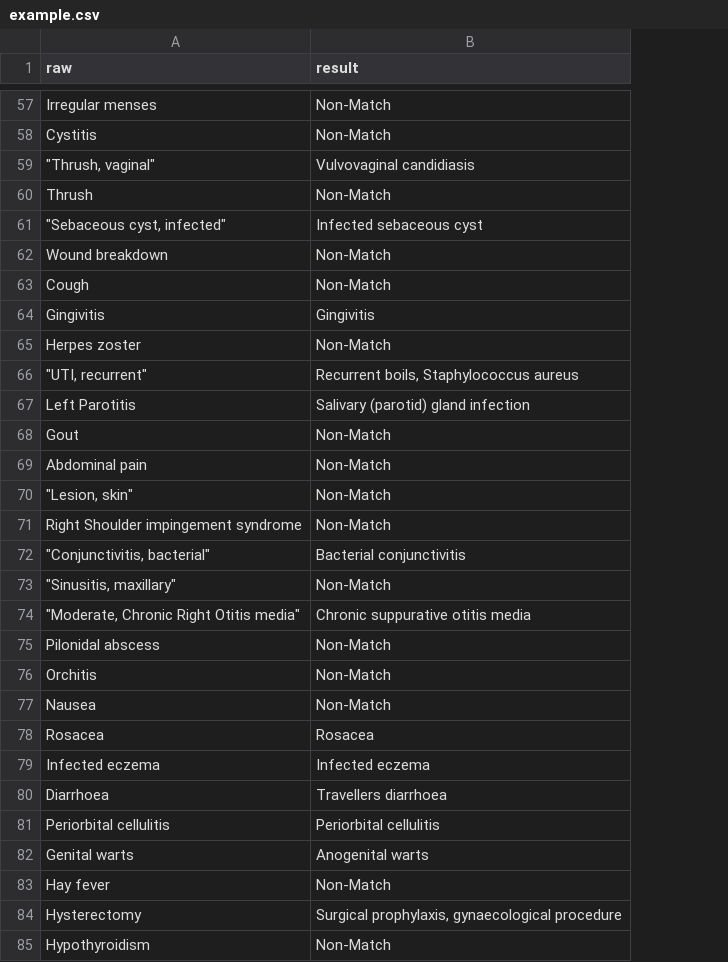
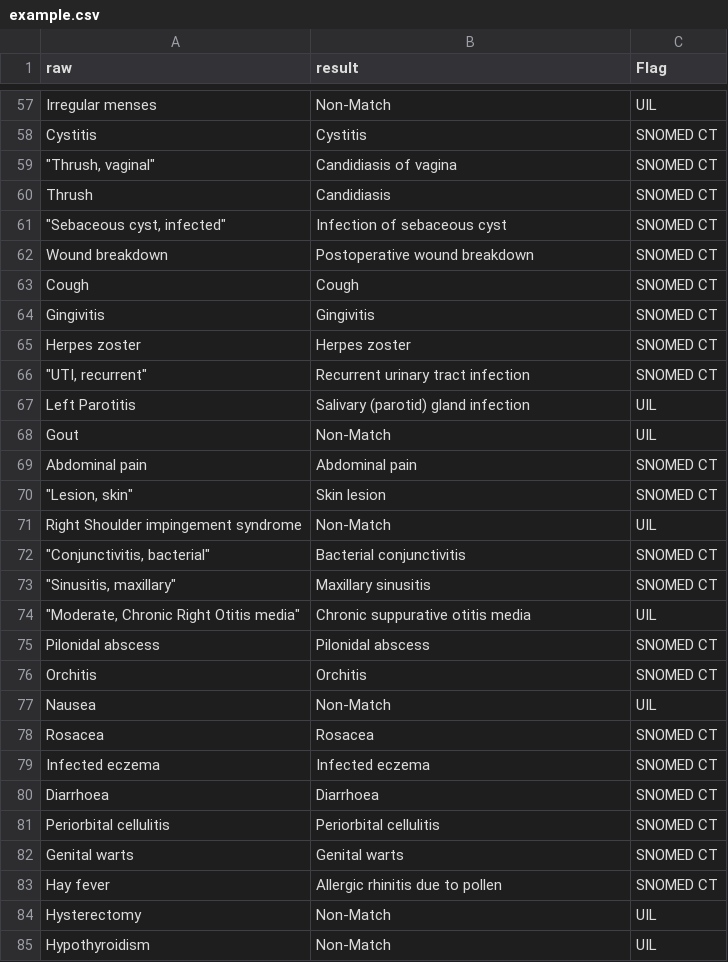
Before and after one commit to Jiacheng199/Digital_Health_NLP, a CSV file: src/process_files/example.csv, drawn as a sheet; only a part is shown, gaps mark what is left out; the diff covers the shown part only; the diff names each change by its address in the sheet, - before the commit and + after, or states it on an @@ line.

Commit message:
as good result with flag

```diff
--- a/src/process_files/example.csv
+++ b/src/process_files/example.csv
+column C (Flag), rows 57-85: UIL | SNOMED CT | SNOMED CT | SNOMED CT | SNOMED CT | SNOMED CT | SNOMED CT | SNOMED CT | SNOMED CT | SNOMED CT | UIL | UIL | SNOMED CT | SNOMED CT | UIL | SNOMED CT | SNOMED CT | UIL | SNOMED CT | SNOMED CT | UIL | SNOMED CT | SNOMED CT | SNOMED CT | SNOMED CT | SNOMED CT | SNOMED CT | UIL | UIL
-B58 (result): Non-Match
+B58 (result): Cystitis
-B59 (result): Vulvovaginal candidiasis
+B59 (result): Candidiasis of vagina
-B60 (result): Non-Match
+B60 (result): Candidiasis
-B61 (result): Infected sebaceous cyst
+B61 (result): Infection of sebaceous cyst
-B62 (result): Non-Match
+B62 (result): Postoperative wound breakdown
-B63 (result): Non-Match
+B63 (result): Cough
-B65 (result): Non-Match
+B65 (result): Herpes zoster
-B66 (result): Recurrent boils, Staphylococcus aureus
+B66 (result): Recurrent urinary tract infection
-B69 (result): Non-Match
+B69 (result): Abdominal pain
-B70 (result): Non-Match
+B70 (result): Skin lesion
-B73 (result): Non-Match
+B73 (result): Maxillary sinusitis
-B75 (result): Non-Match
+B75 (result): Pilonidal abscess
-B76 (result): Non-Match
+B76 (result): Orchitis
-B80 (result): Travellers diarrhoea
+B80 (result): Diarrhoea
-B82 (result): Anogenital warts
+B82 (result): Genital warts
-B83 (result): Non-Match
+B83 (result): Allergic rhinitis due to pollen
-B84 (result): Surgical prophylaxis, gynaecological procedure
+B84 (result): Non-Match
```
Also changed, not shown: 84 edited cells elsewhere in this file, src/example.csv, 4 other files.
